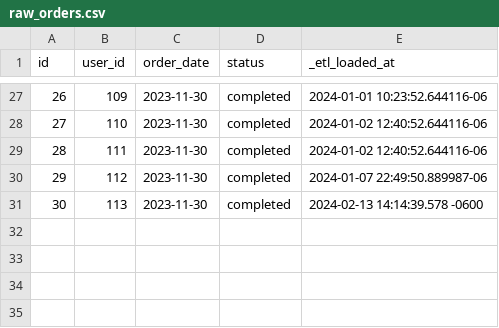
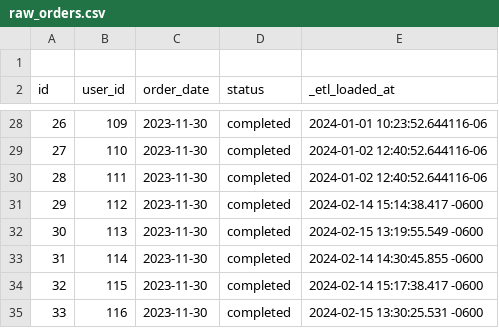
Before and after one commit to shruthika1216/test_test, a CSV file: seeds/raw_orders.csv, drawn as a sheet; only a part is shown, gaps mark what is left out.

```diff
--- a/seeds/raw_orders.csv
+++ b/seeds/raw_orders.csv
@@ -1 +1,2 @@
+
 id,user_id,order_date,status,_etl_loaded_at
@@ -29,3 +30,6 @@ id,user_id,order_date,status,_etl_loaded_at
 28,111,2023-11-30,completed,2024-01-02 12:40:52.644116-06
-29,112,2023-11-30,completed,2024-01-07 22:49:50.889987-06
-30,113,2023-11-30,completed,2024-02-13 14:14:39.578 -0600
+29,112,2023-11-30,completed,2024-02-14 15:14:38.417 -0600
+30,113,2023-11-30,completed,2024-02-15 13:19:55.549 -0600
+31,114,2023-11-30,completed,2024-02-14 14:30:45.855 -0600
+32,115,2023-11-30,completed,2024-02-14 15:17:38.417 -0600
+33,116,2023-11-30,completed,2024-02-15 13:30:25.531 -0600
```
Also changed, not shown: 1 other file.
